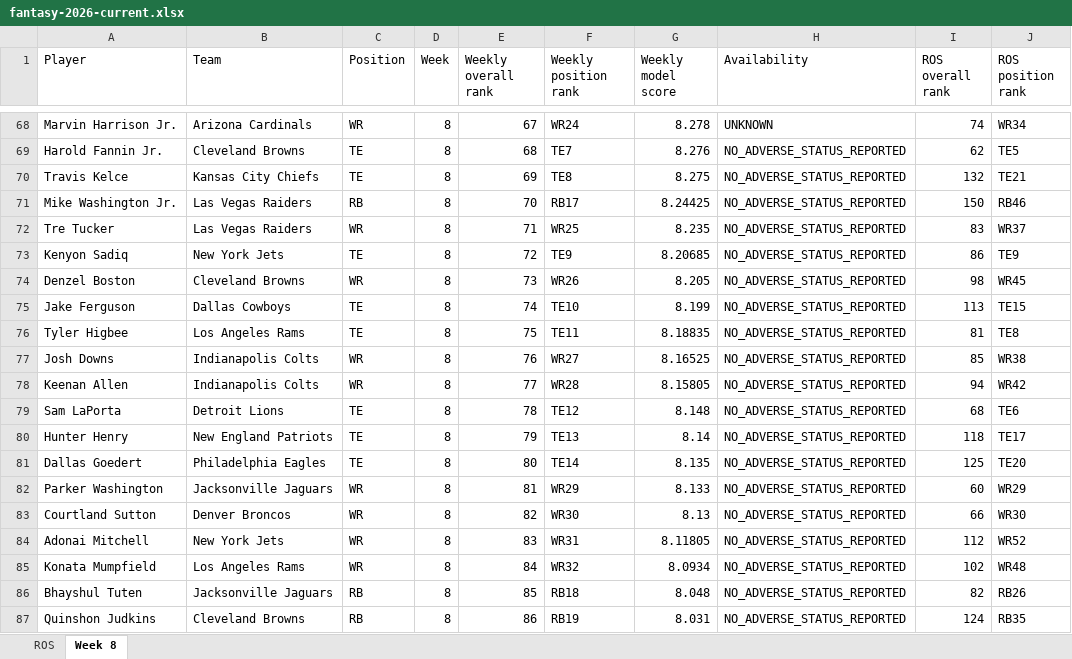
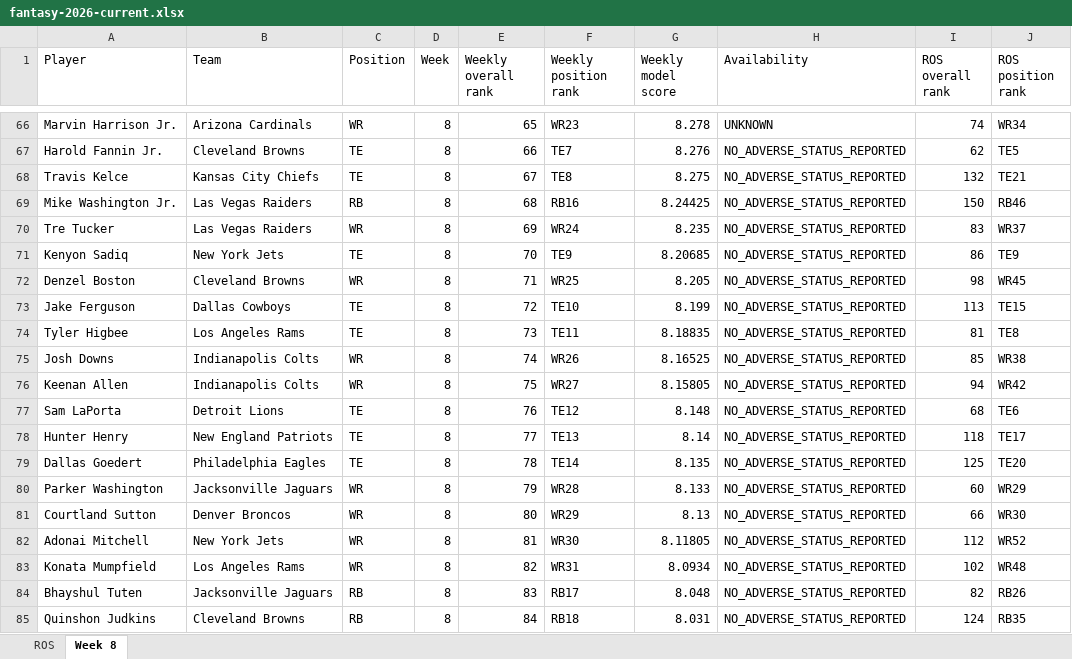
Before and after one commit to brandonlowery013-glitch/-fantasy-2026-player-comparison-, an Excel workbook: exports/fantasy-2026-current.xlsx, sheet Week 8, drawn as a sheet; only a part is shown, gaps mark what is left out; values as stored, in another font and other column widths than the file's, no borders; addresses are those after the commit; the diff covers the shown part only; the diff names each change by its address in the sheet, - before the commit and + after, or states it on an @@ line.

```diff
--- a/exports/fantasy-2026-current.xlsx (sheet Week 8)
+++ b/exports/fantasy-2026-current.xlsx (sheet Week 8)
-E66 (Weekly overall rank): 67
+E66 (Weekly overall rank): 65
-F66 (Weekly position rank): WR24
+F66 (Weekly position rank): WR23
-E67 (Weekly overall rank): 68
+E67 (Weekly overall rank): 66
-E68 (Weekly overall rank): 69
+E68 (Weekly overall rank): 67
-E69 (Weekly overall rank): 70
+E69 (Weekly overall rank): 68
-F69 (Weekly position rank): RB17
+F69 (Weekly position rank): RB16
-E70 (Weekly overall rank): 71
+E70 (Weekly overall rank): 69
-F70 (Weekly position rank): WR25
+F70 (Weekly position rank): WR24
-E71 (Weekly overall rank): 72
+E71 (Weekly overall rank): 70
-E72 (Weekly overall rank): 73
+E72 (Weekly overall rank): 71
-F72 (Weekly position rank): WR26
+F72 (Weekly position rank): WR25
-E73 (Weekly overall rank): 74
+E73 (Weekly overall rank): 72
-E74 (Weekly overall rank): 75
+E74 (Weekly overall rank): 73
-E75 (Weekly overall rank): 76
+E75 (Weekly overall rank): 74
-F75 (Weekly position rank): WR27
+F75 (Weekly position rank): WR26
-E76 (Weekly overall rank): 77
+E76 (Weekly overall rank): 75
-F76 (Weekly position rank): WR28
+F76 (Weekly position rank): WR27
-E77 (Weekly overall rank): 78
+E77 (Weekly overall rank): 76
-E78 (Weekly overall rank): 79
+E78 (Weekly overall rank): 77
-E79 (Weekly overall rank): 80
+E79 (Weekly overall rank): 78
-E80 (Weekly overall rank): 81
+E80 (Weekly overall rank): 79
-F80 (Weekly position rank): WR29
+F80 (Weekly position rank): WR28
-E81 (Weekly overall rank): 82
+E81 (Weekly overall rank): 80
-F81 (Weekly position rank): WR30
+F81 (Weekly position rank): WR29
-E82 (Weekly overall rank): 83
+E82 (Weekly overall rank): 81
-F82 (Weekly position rank): WR31
+F82 (Weekly position rank): WR30
-E83 (Weekly overall rank): 84
+E83 (Weekly overall rank): 82
-F83 (Weekly position rank): WR32
+F83 (Weekly position rank): WR31
-E84 (Weekly overall rank): 85
+E84 (Weekly overall rank): 83
-F84 (Weekly position rank): RB18
+F84 (Weekly position rank): RB17
-E85 (Weekly overall rank): 86
+E85 (Weekly overall rank): 84
-F85 (Weekly position rank): RB19
+F85 (Weekly position rank): RB18
```
Also changed, not shown: 3 added rows, 3 removed rows and 154 edited cells elsewhere in this sheet, 26 other files.
